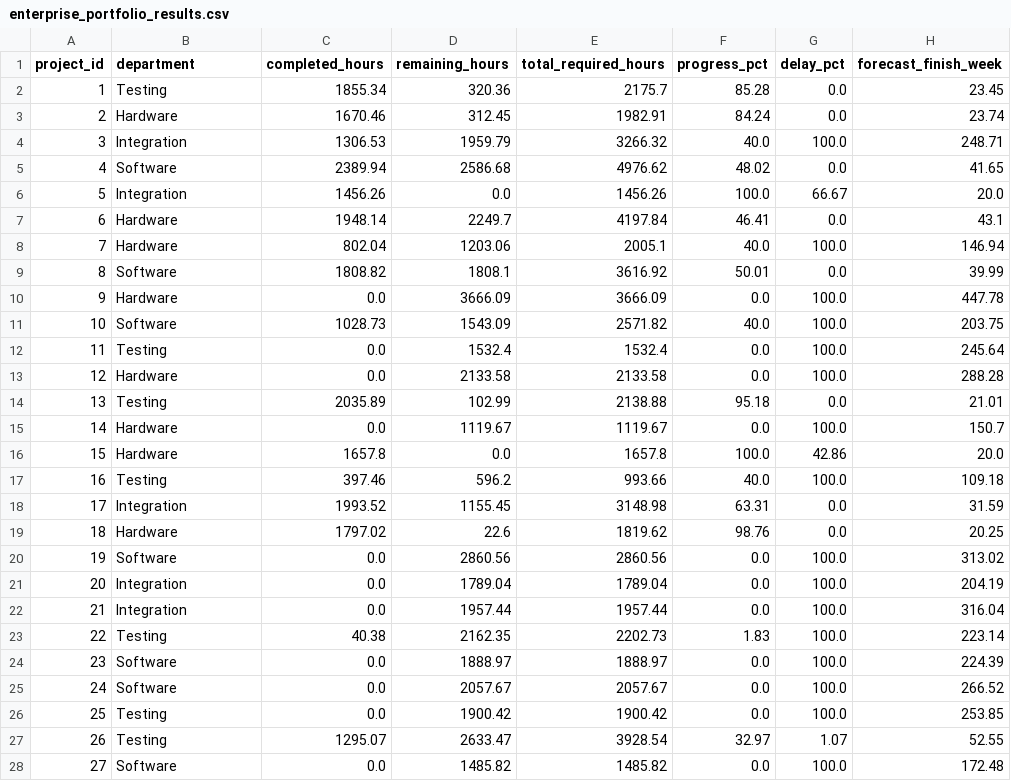
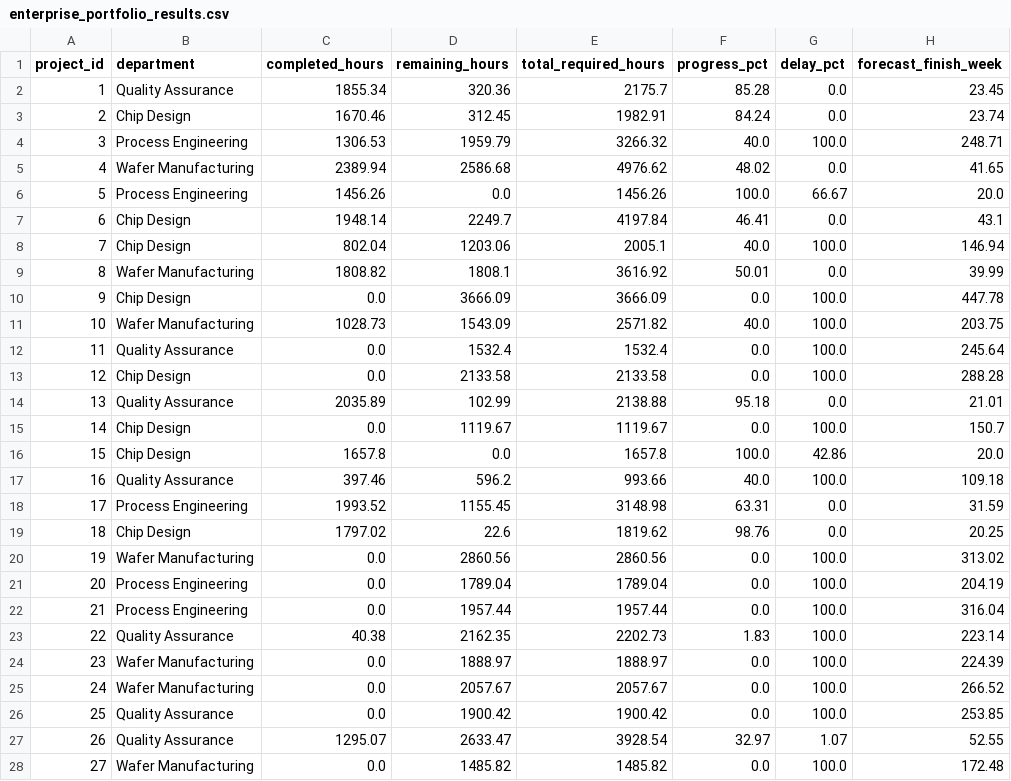
Before and after one commit to omaewamoushindei/enterprise-ppm-risk-simulator, a CSV file: data/enterprise_portfolio_results.csv, drawn as a sheet; only a part is shown; the diff covers the shown part only; the diff names each change by its address in the sheet, - before the commit and + after, or states it on an @@ line.

```diff
--- a/data/enterprise_portfolio_results.csv
+++ b/data/enterprise_portfolio_results.csv
-B2 (department): Testing
+B2 (department): Quality Assurance
-B3 (department): Hardware
+B3 (department): Chip Design
-B4 (department): Integration
+B4 (department): Process Engineering
-B5 (department): Software
+B5 (department): Wafer Manufacturing
-B6 (department): Integration
+B6 (department): Process Engineering
-B7:B8 (department): Hardware
+B7:B8 (department): Chip Design
-B9 (department): Software
+B9 (department): Wafer Manufacturing
-B10 (department): Hardware
+B10 (department): Chip Design
-B11 (department): Software
+B11 (department): Wafer Manufacturing
-B12 (department): Testing
+B12 (department): Quality Assurance
-B13 (department): Hardware
+B13 (department): Chip Design
-B14 (department): Testing
+B14 (department): Quality Assurance
-B15:B16 (department): Hardware
+B15:B16 (department): Chip Design
-B17 (department): Testing
+B17 (department): Quality Assurance
-B18 (department): Integration
+B18 (department): Process Engineering
-B19 (department): Hardware
+B19 (department): Chip Design
-B20 (department): Software
+B20 (department): Wafer Manufacturing
-B21:B22 (department): Integration
+B21:B22 (department): Process Engineering
-B23 (department): Testing
+B23 (department): Quality Assurance
-B24:B25 (department): Software
+B24:B25 (department): Wafer Manufacturing
-B26:B27 (department): Testing
+B26:B27 (department): Quality Assurance
-B28 (department): Software
+B28 (department): Wafer Manufacturing
```
Also changed, not shown: 93 edited cells elsewhere in this file, 1 other file.
